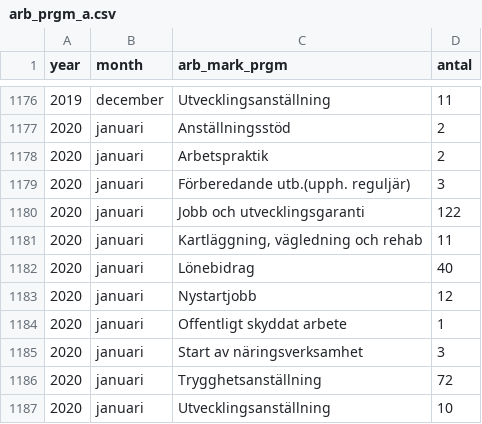
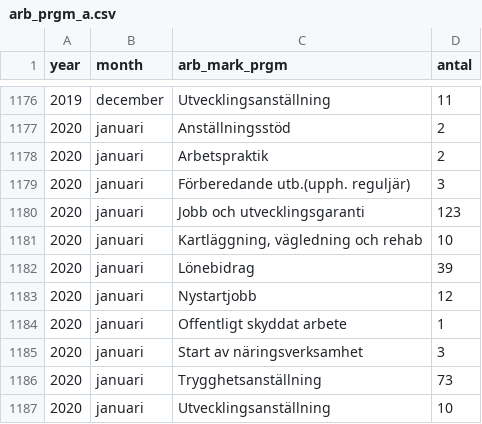
Before and after one commit to MansMeg/DIK_analys, a CSV file: Data/arb_prgm_a.csv, drawn as a sheet; only a part is shown, gaps mark what is left out.

```diff
--- a/Data/arb_prgm_a.csv
+++ b/Data/arb_prgm_a.csv
@@ -1179,5 +1179,5 @@
 2020,"januari","Förberedande utb.(upph. reguljär)",3
-2020,"januari","Jobb och utvecklingsgaranti",122
-2020,"januari","Kartläggning, vägledning och rehab",11
-2020,"januari","Lönebidrag",40
+2020,"januari","Jobb och utvecklingsgaranti",123
+2020,"januari","Kartläggning, vägledning och rehab",10
+2020,"januari","Lönebidrag",39
 2020,"januari","Nystartjobb",12
@@ -1185,3 +1185,3 @@
 2020,"januari","Start av näringsverksamhet",3
-2020,"januari","Trygghetsanställning",72
+2020,"januari","Trygghetsanställning",73
 2020,"januari","Utvecklingsanställning",10
```
Also changed, not shown: Data/arb_prgm_b.csv, Data/ers_by_age.csv, 6 other files.
